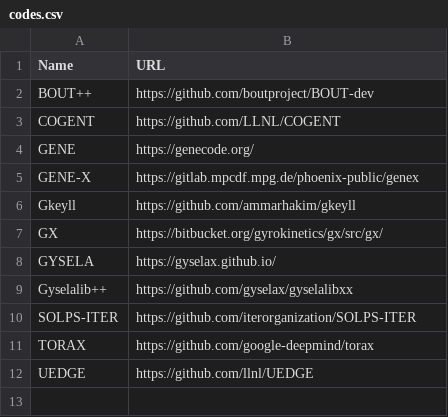
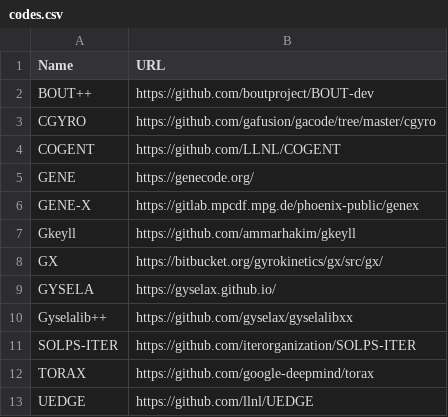
Before and after one commit to yhu1729/FusionArena, a CSV file: data/codes.csv, drawn as a sheet; the diff names each change by its address in the sheet, - before the commit and + after, or states it on an @@ line.

Commit message:
feat: add code "CGYRO"

```diff
--- a/data/codes.csv
+++ b/data/codes.csv
+row 3: CGYRO | https://github.com/gafusion/gacode/tree/master/cgyro
```
Also changed, not shown: 1 other file.
